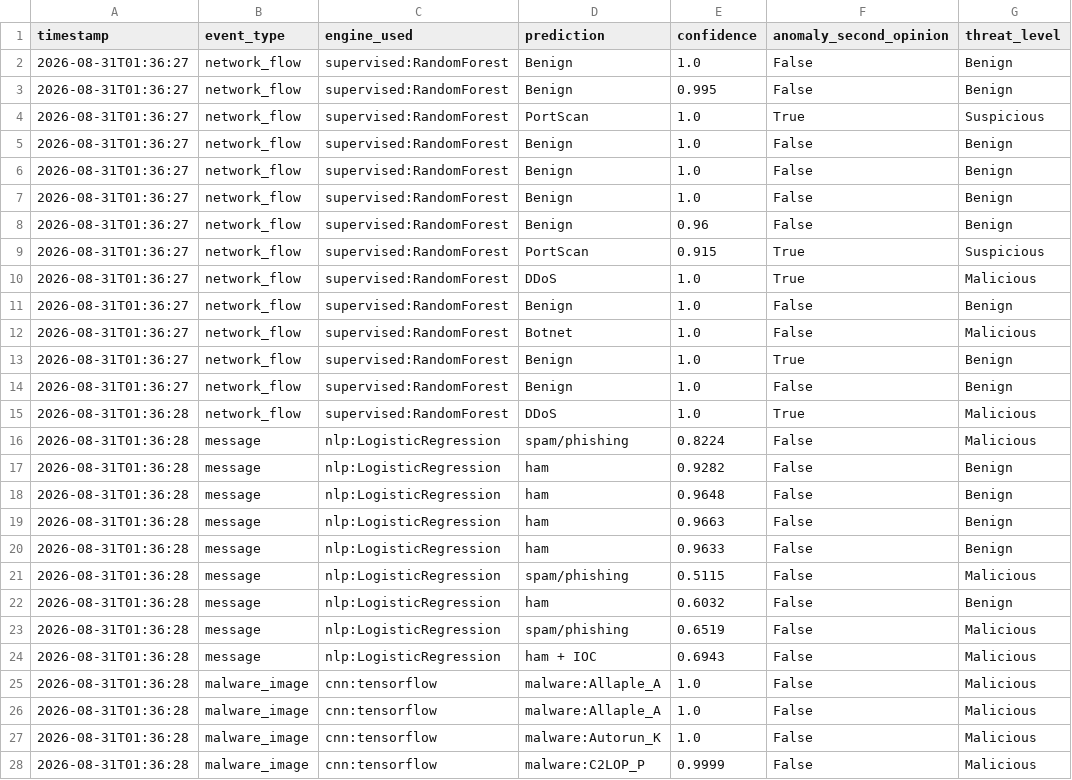
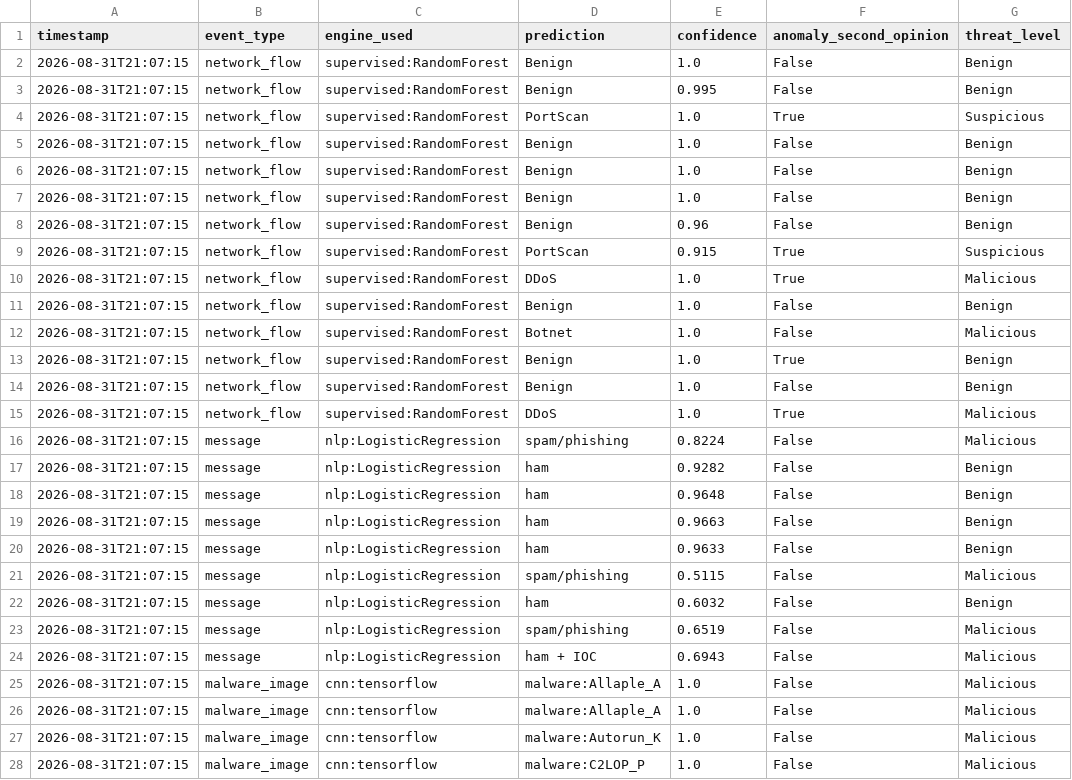
Before and after one commit to ko456123mo-jpg/SentinelAI, a CSV file: results/predictions/agent_decisions.csv, drawn as a sheet; only a part is shown; the diff names each change by its address in the sheet, - before the commit and + after, or states it on an @@ line.

```diff
--- a/results/predictions/agent_decisions.csv
+++ b/results/predictions/agent_decisions.csv
-A2:A14 (timestamp): 2026-08-31T01:36:27
+A2:A14 (timestamp): 2026-08-31T21:07:15
-A15:A28 (timestamp): 2026-08-31T01:36:28
+A15:A28 (timestamp): 2026-08-31T21:07:15
-E28 (confidence): 0.9999
+E28 (confidence): 1.0
```
Also changed, not shown: 25 other files.
